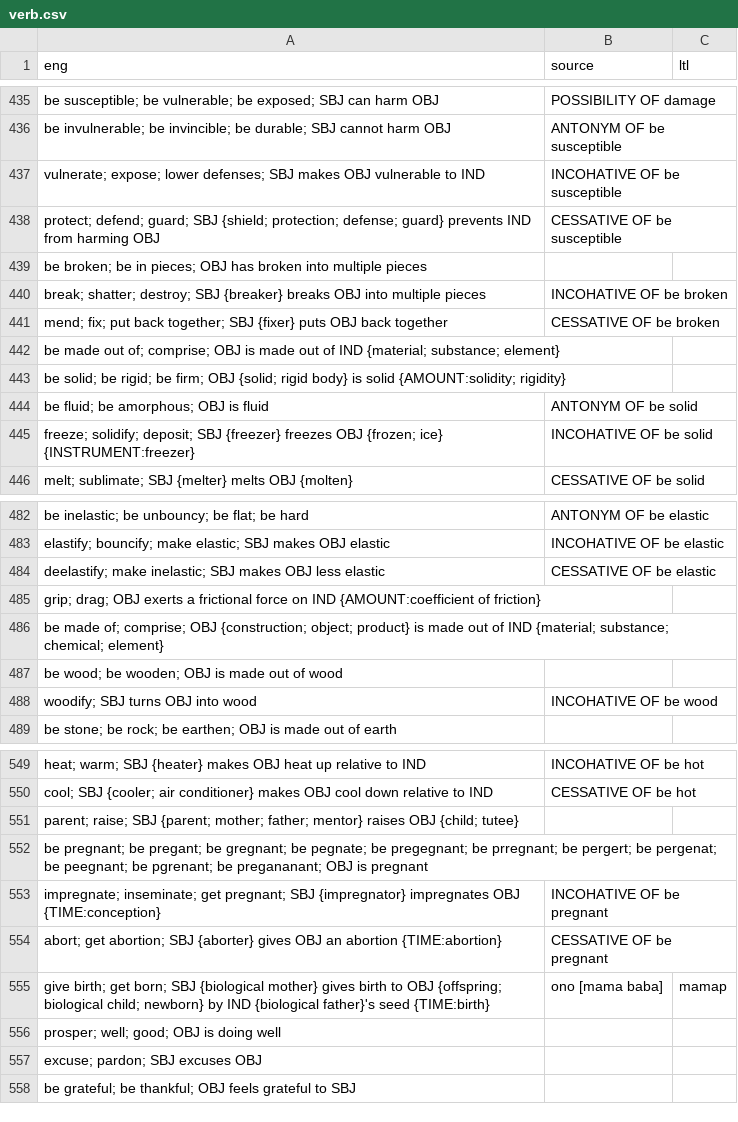
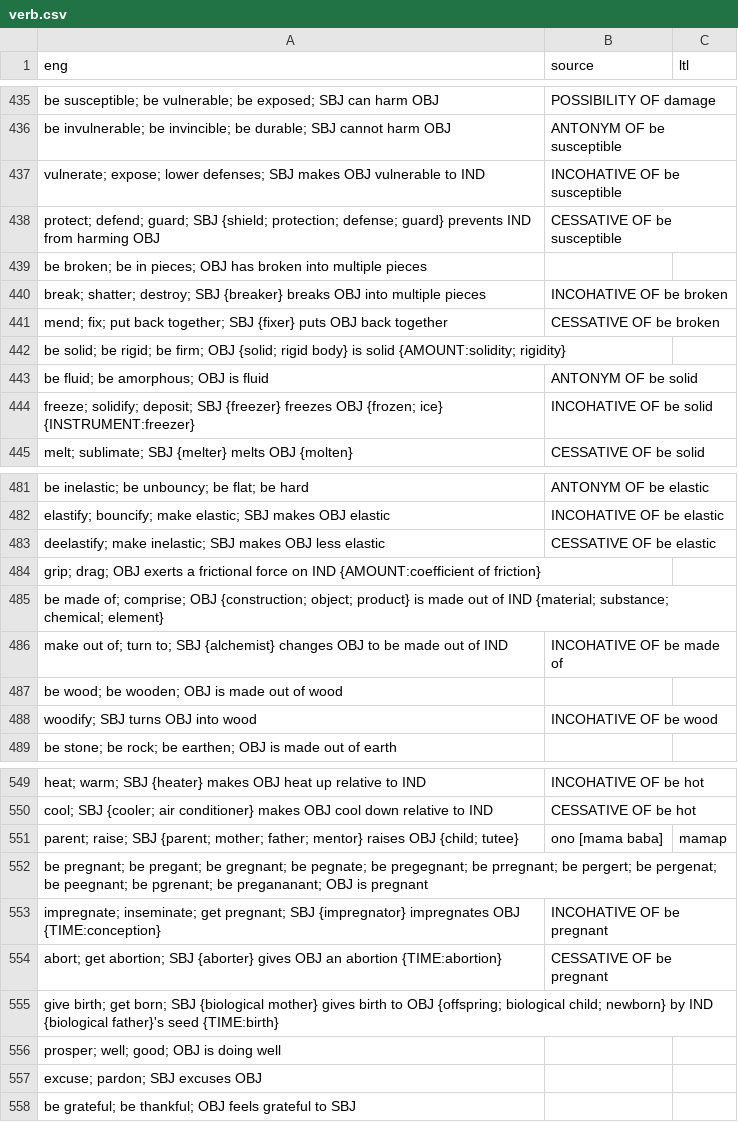
Before and after one commit to jkunimune/Djastiz, a CSV file: src/words/verb.csv, drawn as a sheet; only a part is shown, gaps mark what is left out.

Commit message:
Redundancy!!
There were two verbs for "be made of"

```diff
--- a/src/words/verb.csv
+++ b/src/words/verb.csv
@@ -442,3 +442,2 @@ eng,source,ltl
 "mend; fix; put back together; SBJ {fixer} puts OBJ back together",CESSATIVE OF be broken,
-"be made out of; comprise; OBJ is made out of IND {material; substance; element}",,
 "be solid; be rigid; be firm; OBJ {solid; rigid body} is solid {AMOUNT:solidity; rigidity}",,
@@ -487,2 +486,3 @@ eng,source,ltl
 "be made of; comprise; OBJ {construction; object; product} is made out of IND {material; substance; chemical; element}",,
+"make out of; turn to; SBJ {alchemist} changes OBJ to be made out of IND",INCOHATIVE OF be made of,
 "be wood; be wooden; OBJ is made out of wood",,
@@ -551,3 +551,3 @@ eng,source,ltl
 "cool; SBJ {cooler; air conditioner} makes OBJ cool down relative to IND",CESSATIVE OF be hot,
-"parent; raise; SBJ {parent; mother; father; mentor} raises OBJ {child; tutee}",,
+"parent; raise; SBJ {parent; mother; father; mentor} raises OBJ {child; tutee}",ono [mama baba],mamap
 "be pregnant; be pregant; be gregnant; be pegnate; be pregegnant; be prregnant; be pergert; be pergenat; be peegnant; be pgrenant; be pregananant; OBJ is pregnant",,
@@ -555,3 +555,3 @@ eng,source,ltl
 "abort; get abortion; SBJ {aborter} gives OBJ an abortion {TIME:abortion}",CESSATIVE OF be pregnant,
-"give birth; get born; SBJ {biological mother} gives birth to OBJ {offspring; biological child; newborn} by IND {biological father}'s seed {TIME:birth}",ono [mama baba],mamap
+"give birth; get born; SBJ {biological mother} gives birth to OBJ {offspring; biological child; newborn} by IND {biological father}'s seed {TIME:birth}",,
 "prosper; well; good; OBJ is doing well",,
```
